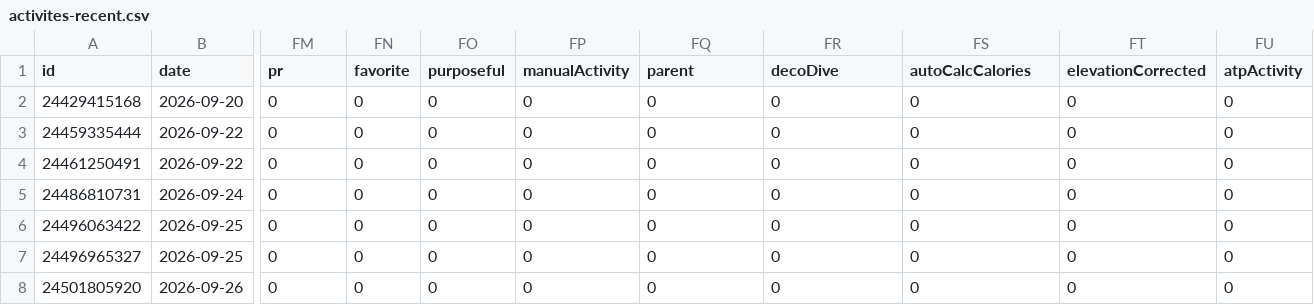
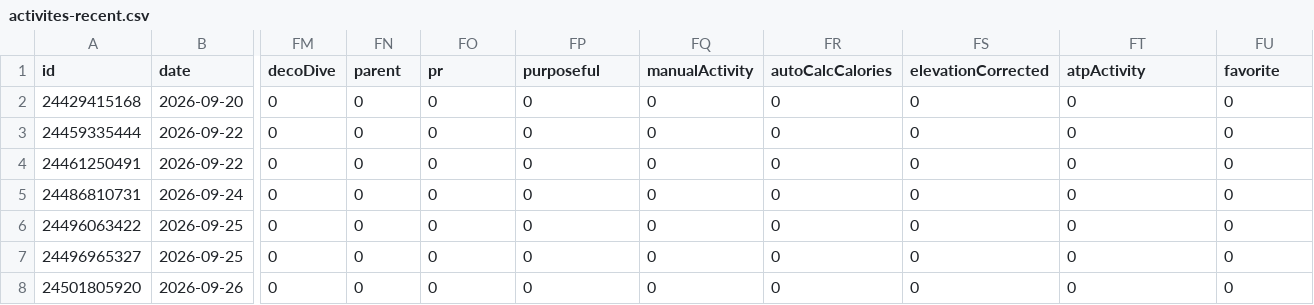
Before and after one commit to nicolasmahut-ui/garmin-data, a CSV file: activites-recent.csv, drawn as a sheet; only a part is shown, gaps mark what is left out; the diff names each change by its address in the sheet, - before the commit and + after, or states it on an @@ line.

Commit message:
activites recentes 2026-11-18 06:30

```diff
--- a/activites-recent.csv
+++ b/activites-recent.csv
-FM1: pr
+FM1: decoDive
-FN1: favorite
+FN1: parent
-FO1: purposeful
+FO1: pr
-FP1: manualActivity
+FP1: purposeful
-FQ1: parent
+FQ1: manualActivity
-FR1: decoDive
+FR1: autoCalcCalories
-FS1: autoCalcCalories
+FS1: elevationCorrected
-FT1: elevationCorrected
+FT1: atpActivity
-FU1: atpActivity
+FU1: favorite
```
